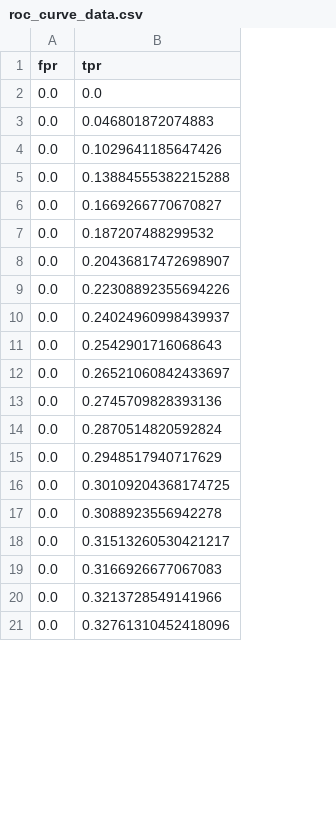
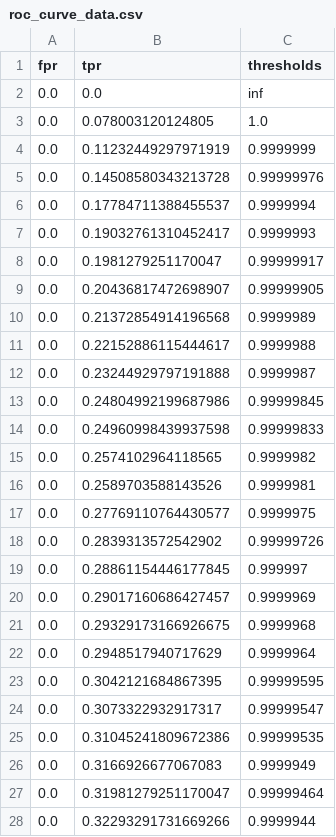
Before and after one commit to jaschdev/ENSF617-Final-Project-Group10, a CSV file: ResNet50/resnet50_output/roc_curve_data.csv, drawn as a sheet; only a part is shown; addresses are those after the commit; the diff covers the shown part only; the diff names each change by its address in the sheet, - before the commit and + after, or states it on an @@ line.

Commit message:
Updated resnet code and outputs

```diff
--- a/ResNet50/resnet50_output/roc_curve_data.csv
+++ b/ResNet50/resnet50_output/roc_curve_data.csv
+column C (thresholds), rows 2-7: inf | 1.0 | 0.9999999 | 0.99999976 | 0.9999994 | 0.9999993; rows 9-15: 0.99999905 | 0.9999989 | 0.9999988 | 0.9999987 | 0.99999845 | 0.99999833 | 0.9999982; rows 22-28: 0.9999964 | 0.99999595 | 0.99999547 | 0.99999535 | 0.9999949 | 0.99999464 | 0.9999944
-B3 (tpr): 0.046801872074883
+B3 (tpr): 0.078003120124805
-B4 (tpr): 0.1029641185647426
+B4 (tpr): 0.11232449297971919
-B5 (tpr): 0.13884555382215288
+B5 (tpr): 0.14508580343213728
-B6 (tpr): 0.1669266770670827
+B6 (tpr): 0.17784711388455537
-B7 (tpr): 0.187207488299532
+B7 (tpr): 0.19032761310452417
+row 8: 0.0 | 0.1981279251170047 | 0.99999917
-B10 (tpr): 0.22308892355694226
+B10 (tpr): 0.21372854914196568
-B11 (tpr): 0.24024960998439937
+B11 (tpr): 0.22152886115444617
-B12 (tpr): 0.2542901716068643
+B12 (tpr): 0.23244929797191888
-B13 (tpr): 0.26521060842433697
+B13 (tpr): 0.24804992199687986
-B14 (tpr): 0.2745709828393136
+B14 (tpr): 0.24960998439937598
-B15 (tpr): 0.2870514820592824
+B15 (tpr): 0.2574102964118565
+row 16: 0.0 | 0.2589703588143526 | 0.9999981
+row 17: 0.0 | 0.27769110764430577 | 0.9999975
+row 18: 0.0 | 0.2839313572542902 | 0.99999726
+row 19: 0.0 | 0.28861154446177845 | 0.999997
+row 20: 0.0 | 0.29017160686427457 | 0.9999969
+row 21: 0.0 | 0.29329173166926675 | 0.9999968
-B23 (tpr): 0.30109204368174725
+B23 (tpr): 0.3042121684867395
-B24 (tpr): 0.3088923556942278
+B24 (tpr): 0.3073322932917317
-B25 (tpr): 0.31513260530421217
+B25 (tpr): 0.31045241809672386
-B27 (tpr): 0.3213728549141966
+B27 (tpr): 0.31981279251170047
-B28 (tpr): 0.32761310452418096
+B28 (tpr): 0.32293291731669266
```
Also changed, not shown: 4 added rows, 45 removed rows and 35 edited cells elsewhere in this file, ResNet50/resnet50_output/training_metrics.csv, 7 other files.
